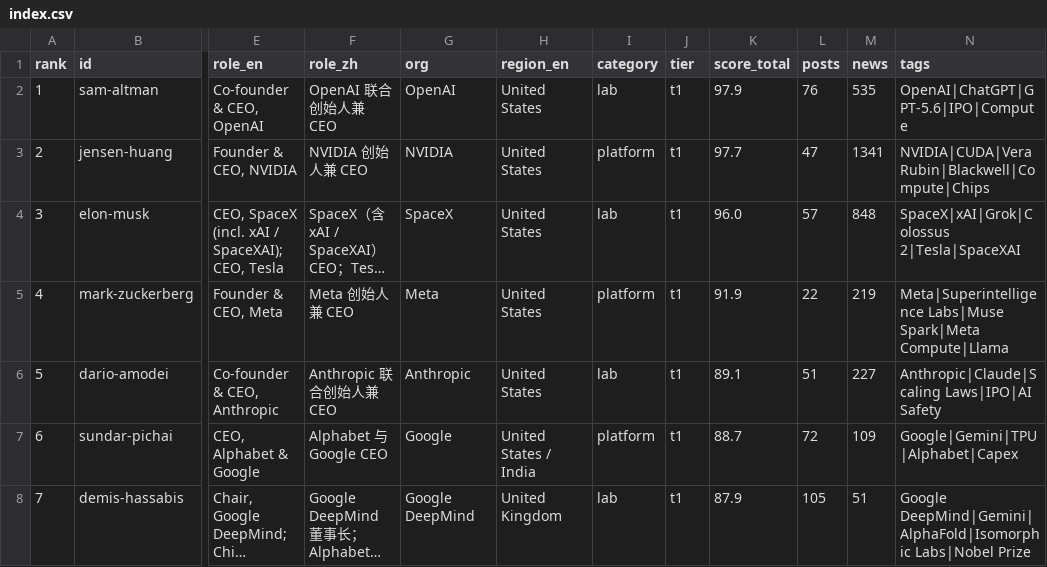
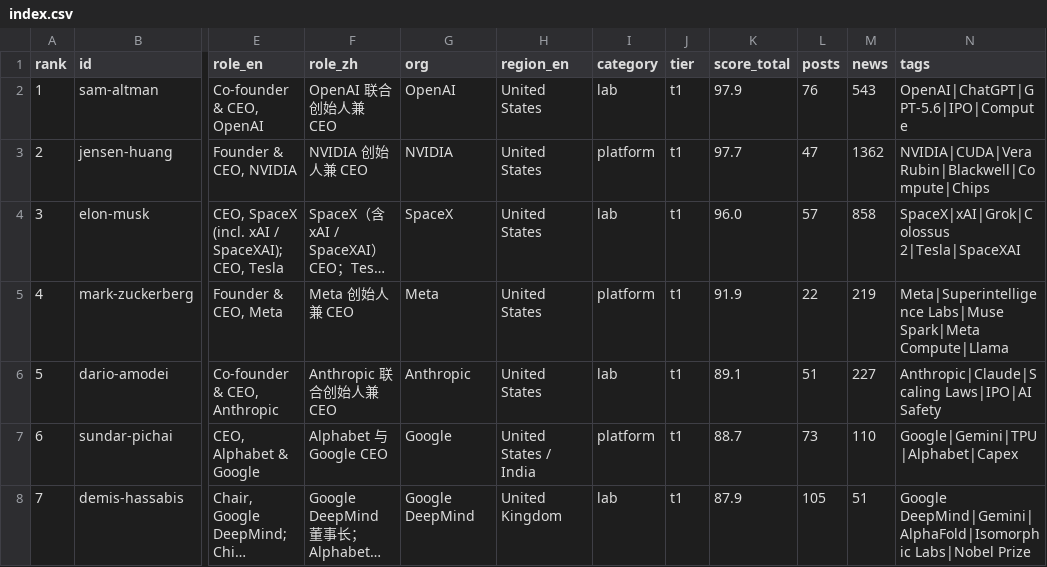
Before and after one commit to Hanc1999/top100-ai-leaders-hub, a CSV file: data/index.csv, drawn as a sheet; only a part is shown, gaps mark what is left out; long unchanged cells end in …; the diff covers the shown part only; the diff names each change by its address in the sheet, - before the commit and + after, or states it on an @@ line.

Commit message:
data: sync 2026-11-02 (source c9d5deb8)

```diff
--- a/data/index.csv
+++ b/data/index.csv
-M2 (news): 535
+M2 (news): 543
-M3 (news): 1341
+M3 (news): 1362
-M4 (news): 848
+M4 (news): 858
-L7 (posts): 72
+L7 (posts): 73
-M7 (news): 109
+M7 (news): 110
```
Also changed, not shown: 53 edited cells elsewhere in this file, 37 other files.
